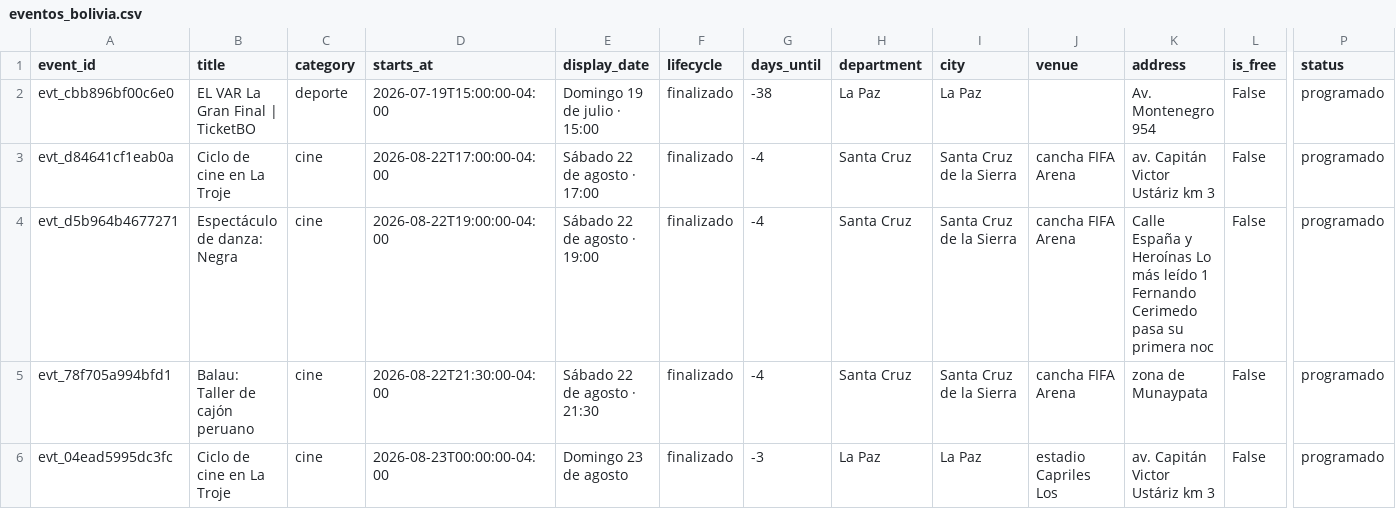
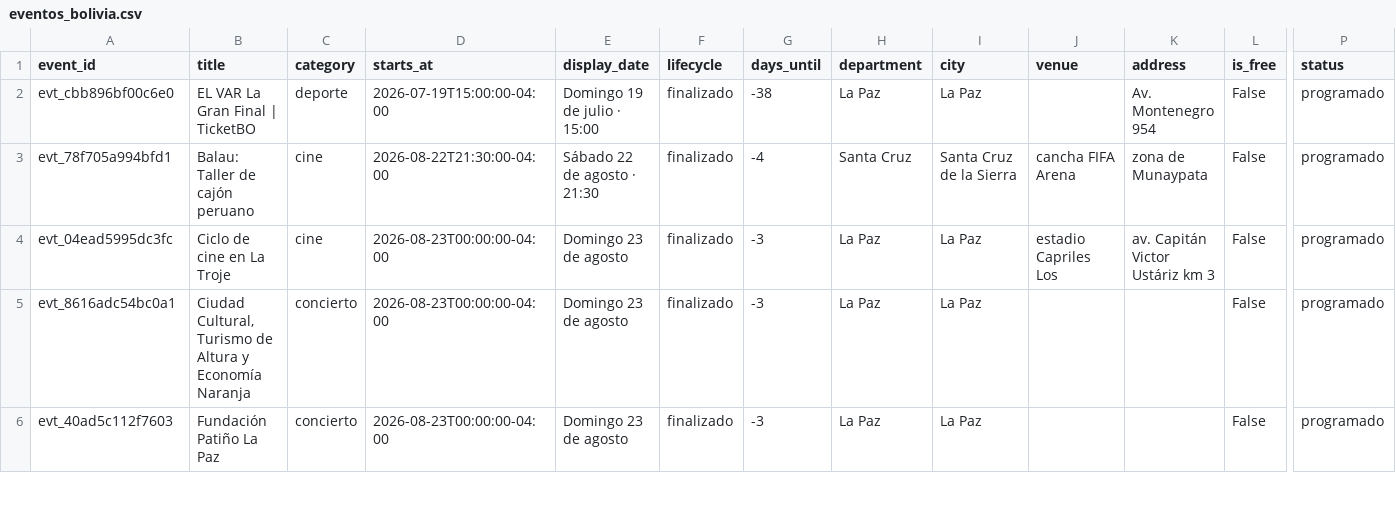
Before and after one commit to GustavoMix/cron-eventos-bolivia, a CSV file: data/eventos_bolivia.csv, drawn as a sheet; only a part is shown, gaps mark what is left out; the shorter side is filled out with more unchanged rows; rows hold the shown columns only; the diff names each change by its address in the sheet, - before the commit and + after, or states it on an @@ line.

```diff
--- a/data/eventos_bolivia.csv
+++ b/data/eventos_bolivia.csv
-row 3: evt_d84641cf1eab0a | Ciclo de cine en La Troje | cine | 2026-08-22T17:00:00-04:00 | Sábado 22 de agosto · 17:00 | finalizado | -4 | Santa Cruz | Santa Cruz de la Sierra | cancha FIFA Arena | av. Capitán Victor Ustáriz km 3 | False | programado
-row 4: evt_d5b964b4677271 | Espectáculo de danza: Negra | cine | 2026-08-22T19:00:00-04:00 | Sábado 22 de agosto · 19:00 | finalizado | -4 | Santa Cruz | Santa Cruz de la Sierra | cancha FIFA Arena | Calle España y Heroínas Lo más leído 1 Fernando Cerimedo pasa su primera noc | False | programado
```
Also changed, not shown: 5 other files.
